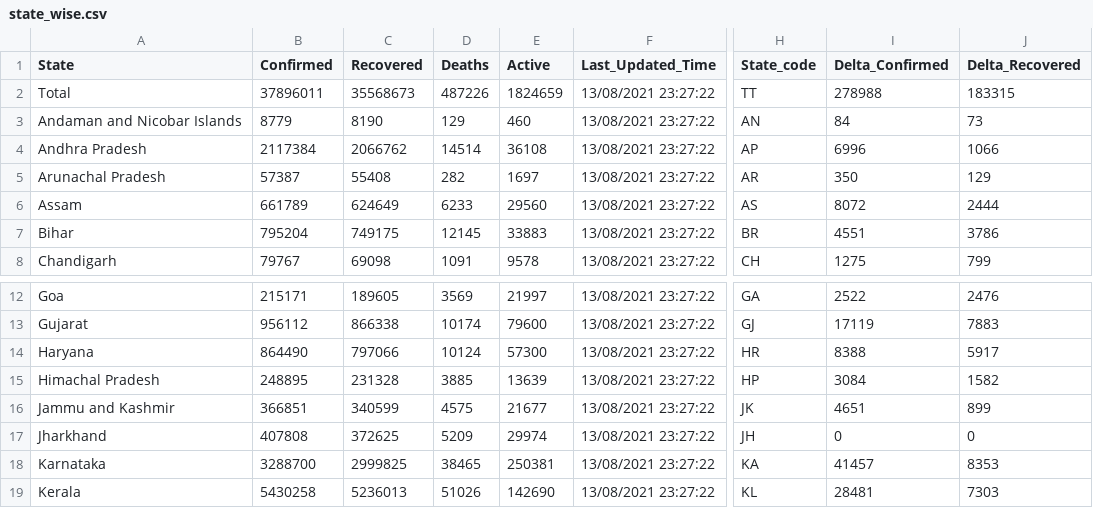
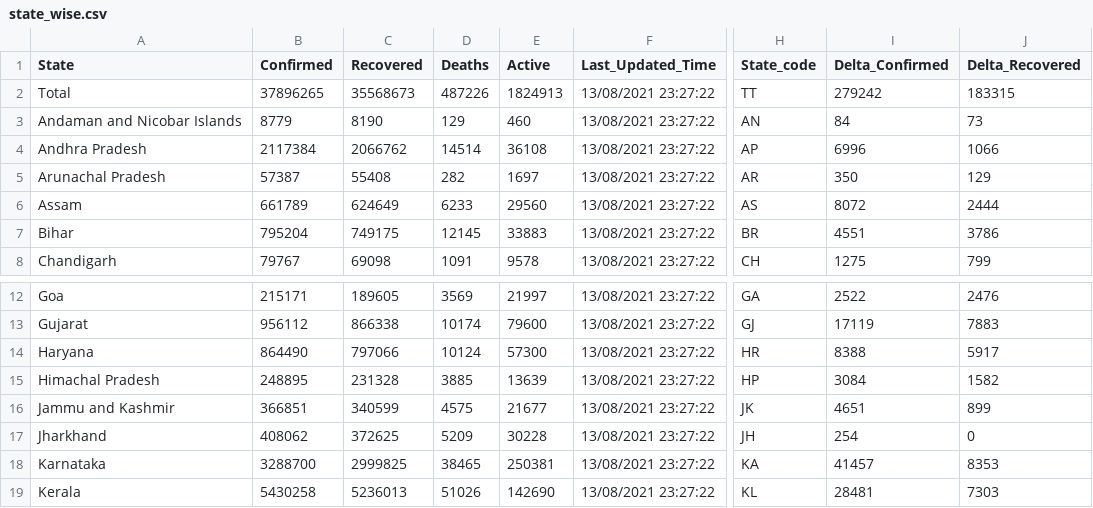
Before and after one commit to abhiramr/covid19bharat_data, a CSV file: csv/latest/state_wise.csv, drawn as a sheet; only a part is shown, gaps mark what is left out; the diff names each change by its address in the sheet, - before the commit and + after, or states it on an @@ line.

Commit message:
data updated on - Wed Jan 19 09:20:01 IST 2022

```diff
--- a/csv/latest/state_wise.csv
+++ b/csv/latest/state_wise.csv
-B2 (Confirmed): 37896011
+B2 (Confirmed): 37896265
-E2 (Active): 1824659
+E2 (Active): 1824913
-I2 (Delta_Confirmed): 278988
+I2 (Delta_Confirmed): 279242
-B17 (Confirmed): 407808
+B17 (Confirmed): 408062
-E17 (Active): 29974
+E17 (Active): 30228
-I17 (Delta_Confirmed): 0
+I17 (Delta_Confirmed): 254
```
Also changed, not shown: csv/latest/case_time_series.csv, csv/latest/district_wise.csv, 12 other files.
